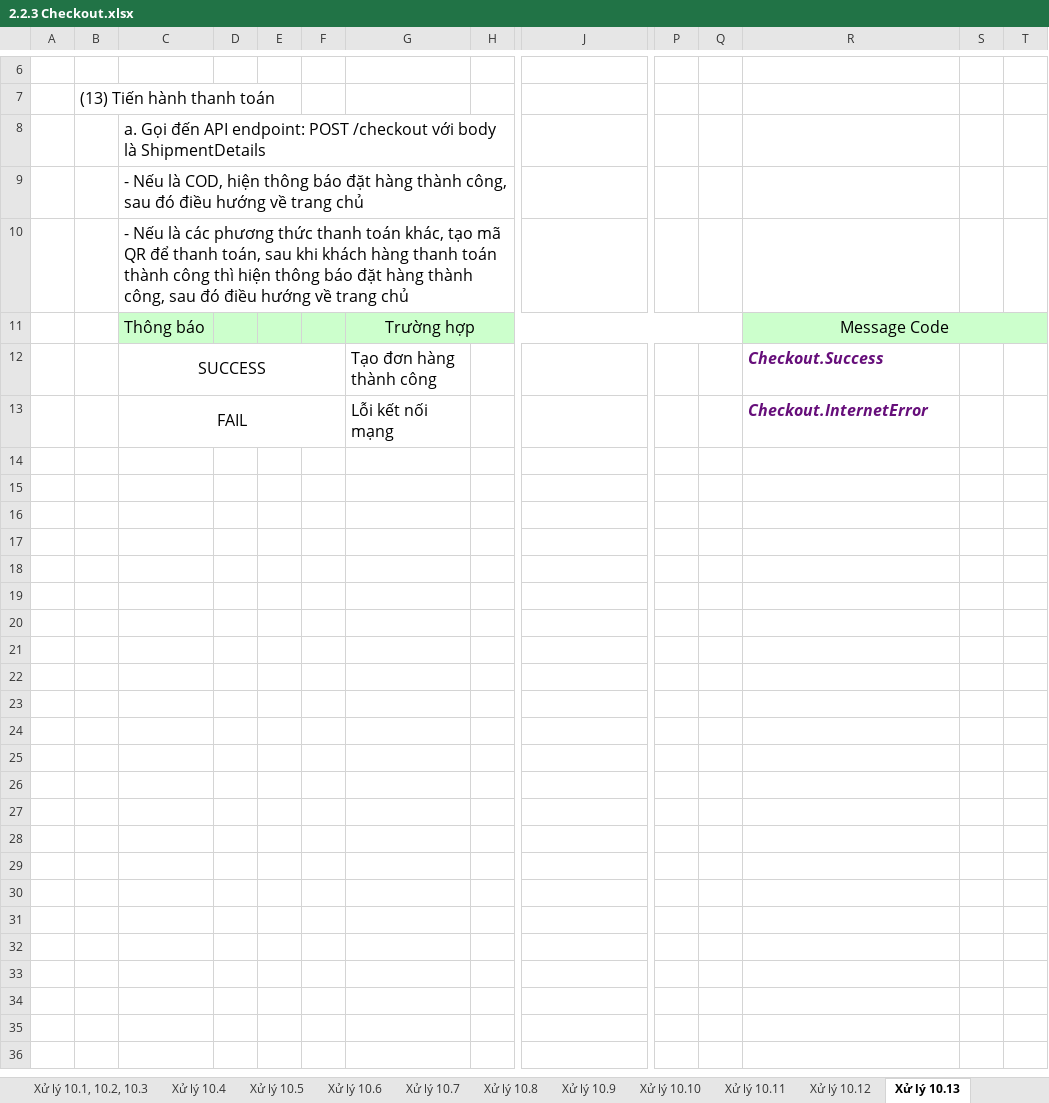
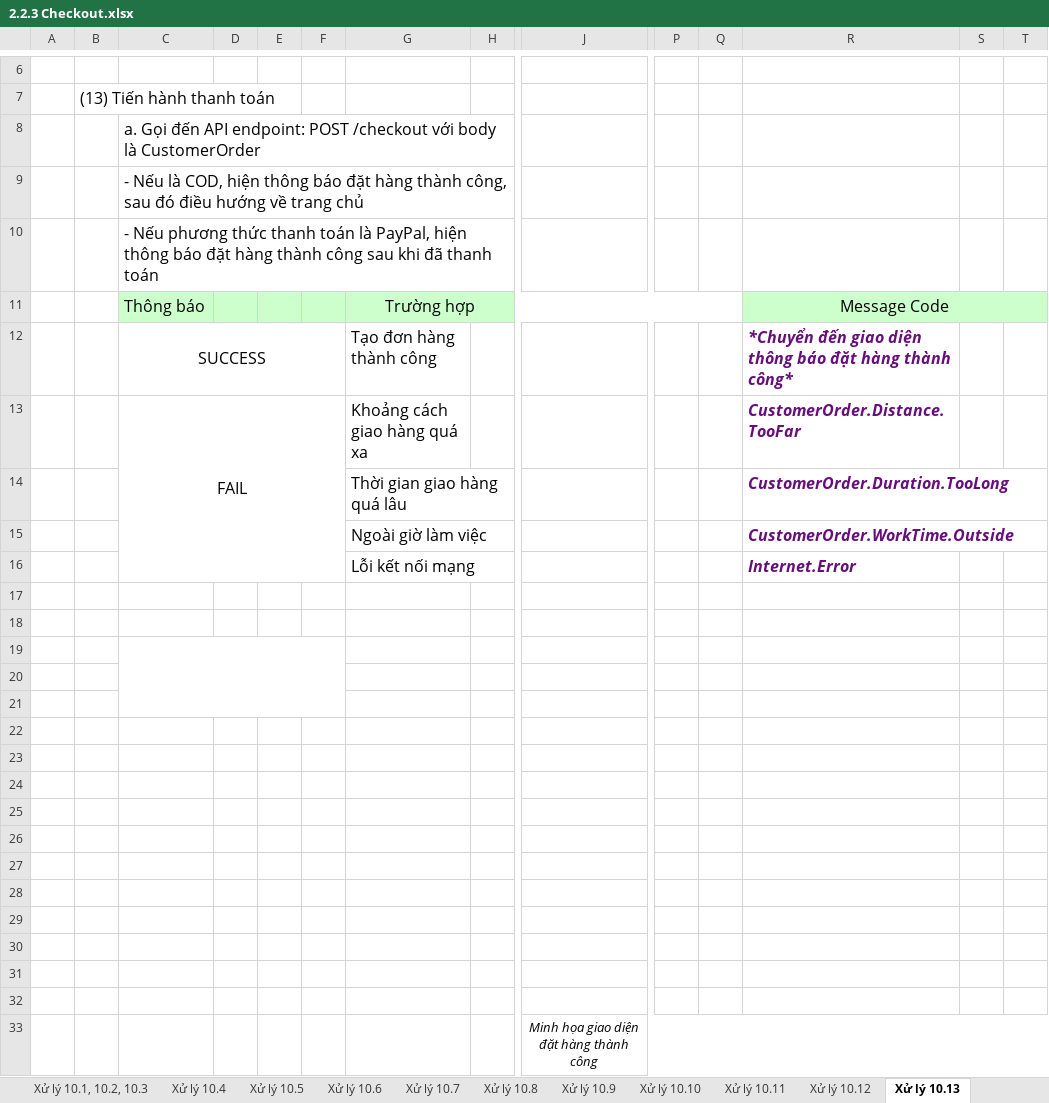
Before and after one commit to Hareki/nutribox-be, an Excel workbook: Tuan 2/2.2.3 Checkout.xlsx, sheet Xử lý 10.13, drawn as a sheet; only a part is shown, gaps mark what is left out; values as stored, in another font and other column widths than the file's, no borders; charts and pictures not drawn; removed rows and columns are numbered as before the commit, all else as after; rows hold the shown columns only; the diff covers the shown part only; the diff names each change by its address in the sheet, - before the commit and + after, or states it on an @@ line.

```diff
--- a/Tuan 2/2.2.3 Checkout.xlsx (sheet Xử lý 10.13)
+++ b/Tuan 2/2.2.3 Checkout.xlsx (sheet Xử lý 10.13)
-C8: …body là ShipmentDetails
+C8: …body là CustomerOrder
-C10: - Nếu là các phương thức thanh toán khác, tạo mã QR để thanh toán, sau khi khách hàng thanh toán thành công thì hiện thông báo đặt hàng thành công, sau đó điều hướng về trang chủ
+C10: - Nếu phương thức thanh toán là PayPal, hiện thông báo đặt hàng thành công sau khi đã thanh toán
-R12: Checkout.Success
+R12: *Chuyển đến giao diện thông báo đặt hàng thành công*
+row 13:  |  | FAIL |  |  |  | Khoảng cách giao hàng quá xa |  |  |  |  | CustomerOrder.Distance.TooFar
+row 14:  |  |  |  |  |  | Thời gian giao hàng quá lâu |  |  |  |  | CustomerOrder.Duration.TooLong
+row 15:  |  |  |  |  |  | Ngoài giờ làm việc |  |  |  |  | CustomerOrder.WorkTime.Outside
+row 16:  |  |  |  |  |  | Lỗi kết nối mạng |  |  |  |  | Internet.Error
-row 17:  |  | FAIL |  |  |  | Lỗi kết nối mạng |  |  |  |  | Checkout.InternetError
+row 17: (empty)
-C13:F13 merged
+row 18: (empty)
+row 19: (empty)
+row 20: (empty)
+row 21: (empty)
+row 22: (empty)
+row 23: (empty)
+row 24: (empty)
+row 25: (empty)
+row 26: (empty)
+row 27: (empty)
+row 28: (empty)
+row 29: (empty)
+row 30: (empty)
+row 31: (empty)
+row 32: (empty)
+row 33:  |  |  |  |  |  |  |  | Minh họa giao diện đặt hàng thành công
```
Also changed, not shown: 2 edited cells elsewhere in this sheet, sheet Trang_bìa, sheet Xử lý 10.11, sheet Thiết_kế, sheet Xử lý 10.4, sheet Xử lý 10.12, sheet Xử lý 10.1, 10.2, 10.3, 6 more sheets, charts or pictures, Tuan 2/2.2.3 Customer_Login.xlsx, Tuan 2/2.2.3 Update_Product_Information.xlsx, 16 other files.
